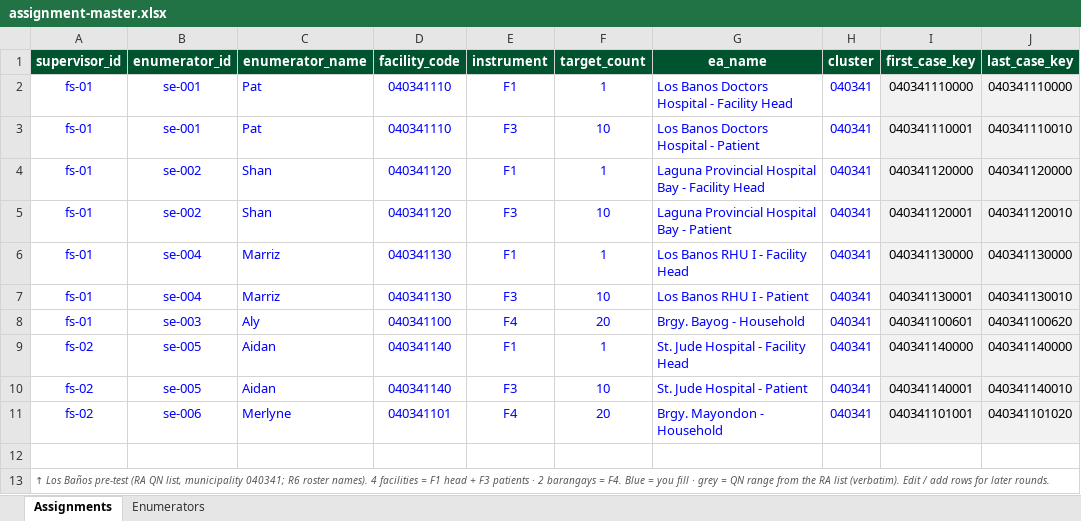
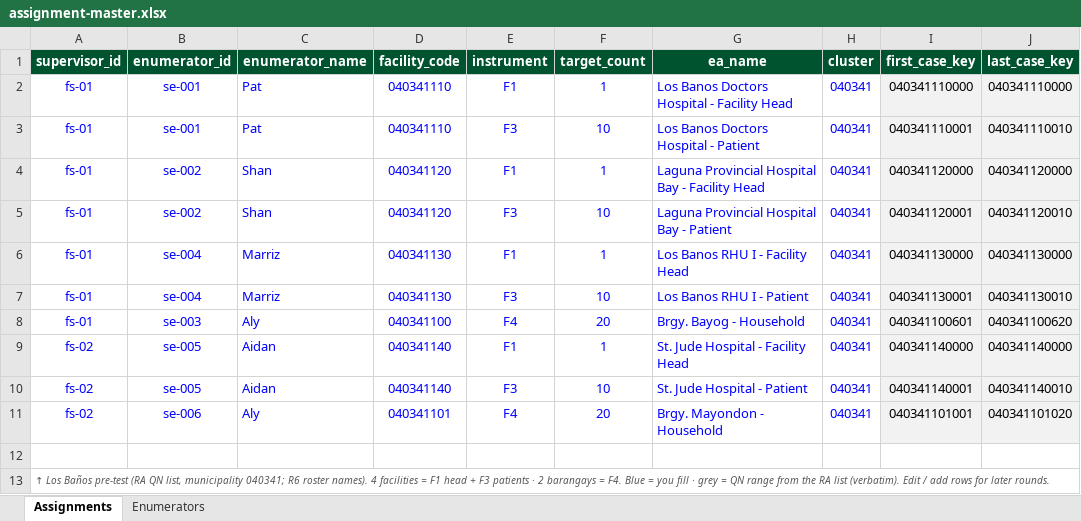
Before and after one commit to cplreyes/ASPSI-DOH-UHC-CAPI-Development, an Excel workbook: deliverables/CSPro/supervisor-hub/assignments/assignment-master.xlsx, sheet Assignments, drawn as a sheet; only a part is shown; values as stored, in another font and other column widths than the file's, no borders; the diff names each change by its address in the sheet, - before the commit and + after, or states it on an @@ line.

```diff
--- a/deliverables/CSPro/supervisor-hub/assignments/assignment-master.xlsx (sheet Assignments)
+++ b/deliverables/CSPro/supervisor-hub/assignments/assignment-master.xlsx (sheet Assignments)
-C11 (enumerator_name): Merlyne
+C11 (enumerator_name): Aly
```
Also changed, not shown: 7 other files.
